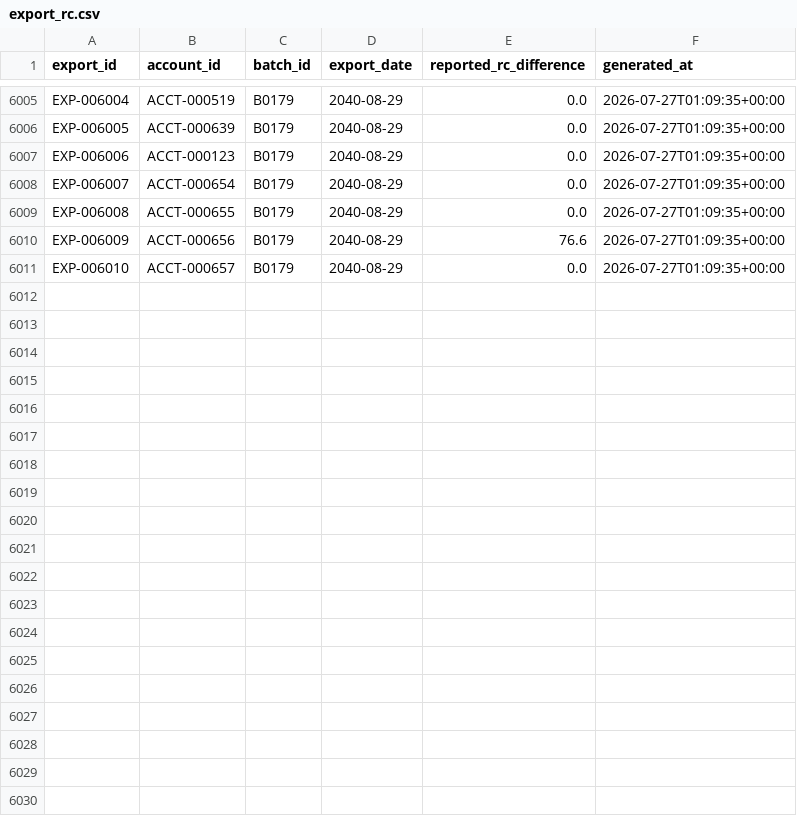
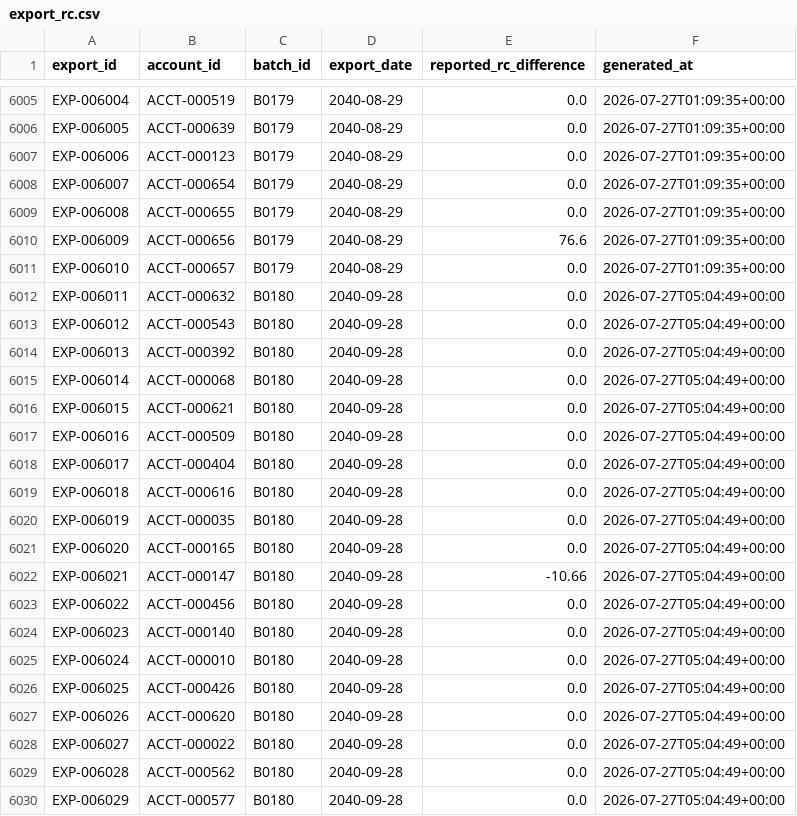
Before and after one commit to jelendu/remit-reconciliation-engine, a CSV file: data_gen/output/export_rc.csv, drawn as a sheet; only a part is shown, gaps mark what is left out; the diff covers the shown part only; the diff names each change by its address in the sheet, - before the commit and + after, or states it on an @@ line.

```diff
--- a/data_gen/output/export_rc.csv
+++ b/data_gen/output/export_rc.csv
+row 6012: EXP-006011 | ACCT-000632 | B0180 | 2040-09-28 | 0.0 | 2026-07-27T05:04:49+00:00
+row 6013: EXP-006012 | ACCT-000543 | B0180 | 2040-09-28 | 0.0 | 2026-07-27T05:04:49+00:00
+row 6014: EXP-006013 | ACCT-000392 | B0180 | 2040-09-28 | 0.0 | 2026-07-27T05:04:49+00:00
+row 6015: EXP-006014 | ACCT-000068 | B0180 | 2040-09-28 | 0.0 | 2026-07-27T05:04:49+00:00
+row 6016: EXP-006015 | ACCT-000621 | B0180 | 2040-09-28 | 0.0 | 2026-07-27T05:04:49+00:00
+row 6017: EXP-006016 | ACCT-000509 | B0180 | 2040-09-28 | 0.0 | 2026-07-27T05:04:49+00:00
+row 6018: EXP-006017 | ACCT-000404 | B0180 | 2040-09-28 | 0.0 | 2026-07-27T05:04:49+00:00
+row 6019: EXP-006018 | ACCT-000616 | B0180 | 2040-09-28 | 0.0 | 2026-07-27T05:04:49+00:00
+row 6020: EXP-006019 | ACCT-000035 | B0180 | 2040-09-28 | 0.0 | 2026-07-27T05:04:49+00:00
+row 6021: EXP-006020 | ACCT-000165 | B0180 | 2040-09-28 | 0.0 | 2026-07-27T05:04:49+00:00
+row 6022: EXP-006021 | ACCT-000147 | B0180 | 2040-09-28 | -10.66 | 2026-07-27T05:04:49+00:00
+row 6023: EXP-006022 | ACCT-000456 | B0180 | 2040-09-28 | 0.0 | 2026-07-27T05:04:49+00:00
+row 6024: EXP-006023 | ACCT-000140 | B0180 | 2040-09-28 | 0.0 | 2026-07-27T05:04:49+00:00
+row 6025: EXP-006024 | ACCT-000010 | B0180 | 2040-09-28 | 0.0 | 2026-07-27T05:04:49+00:00
+row 6026: EXP-006025 | ACCT-000426 | B0180 | 2040-09-28 | 0.0 | 2026-07-27T05:04:49+00:00
+row 6027: EXP-006026 | ACCT-000620 | B0180 | 2040-09-28 | 0.0 | 2026-07-27T05:04:49+00:00
+row 6028: EXP-006027 | ACCT-000022 | B0180 | 2040-09-28 | 0.0 | 2026-07-27T05:04:49+00:00
+row 6029: EXP-006028 | ACCT-000562 | B0180 | 2040-09-28 | 0.0 | 2026-07-27T05:04:49+00:00
+row 6030: EXP-006029 | ACCT-000577 | B0180 | 2040-09-28 | 0.0 | 2026-07-27T05:04:49+00:00
```
Also changed, not shown: 13 added rows elsewhere in this file, data_gen/output/_scenarios.csv, data_gen/output/adjustment_amts.csv, 17 other files.
